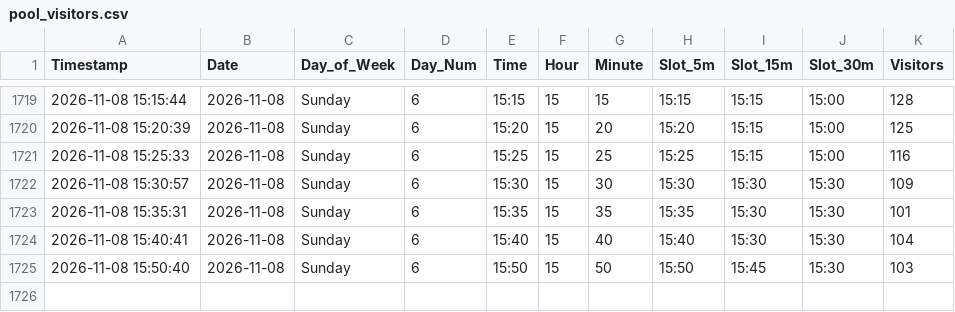
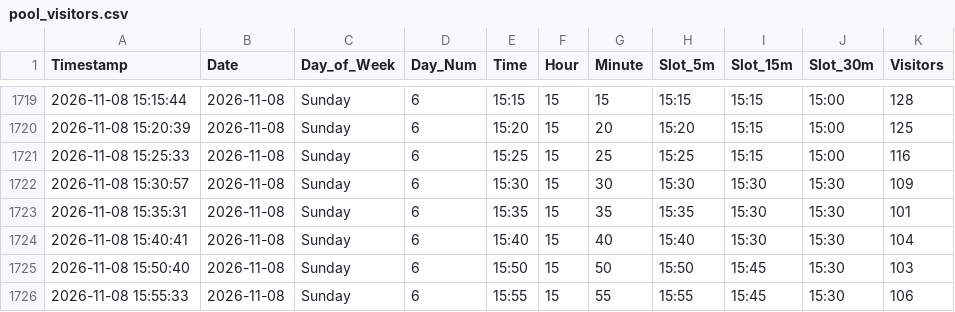
Before and after one commit to ghicos/hallenbad-tracker, a CSV file: pool_visitors.csv, drawn as a sheet; only a part is shown, gaps mark what is left out.

Commit message:
Update pool data and heatmap

```diff
--- a/pool_visitors.csv
+++ b/pool_visitors.csv
@@ -1725 +1725,2 @@ Timestamp,Date,Day_of_Week,Day_Num,Time,Hour,Minute,Slot_5m,Slot_15m,Slot_30m,Vi
 2026-11-08 15:50:40,2026-11-08,Sunday,6,15:50,15,50,15:50,15:45,15:30,103
+2026-11-08 15:55:33,2026-11-08,Sunday,6,15:55,15,55,15:55,15:45,15:30,106
```
